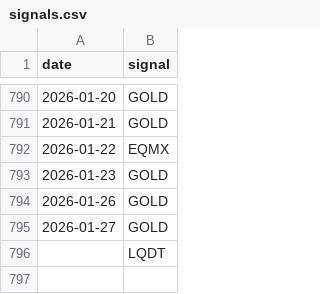
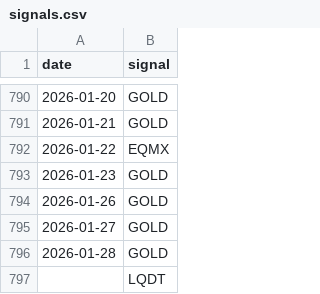
Before and after one commit to ostepann/moex-vim-daily-fetcher, a CSV file: data/signals.csv, drawn as a sheet; only a part is shown, gaps mark what is left out.

```diff
--- a/data/signals.csv
+++ b/data/signals.csv
@@ -795,2 +795,3 @@ date,signal
 2026-01-27,GOLD
+2026-01-28,GOLD
 ,LQDT
```
